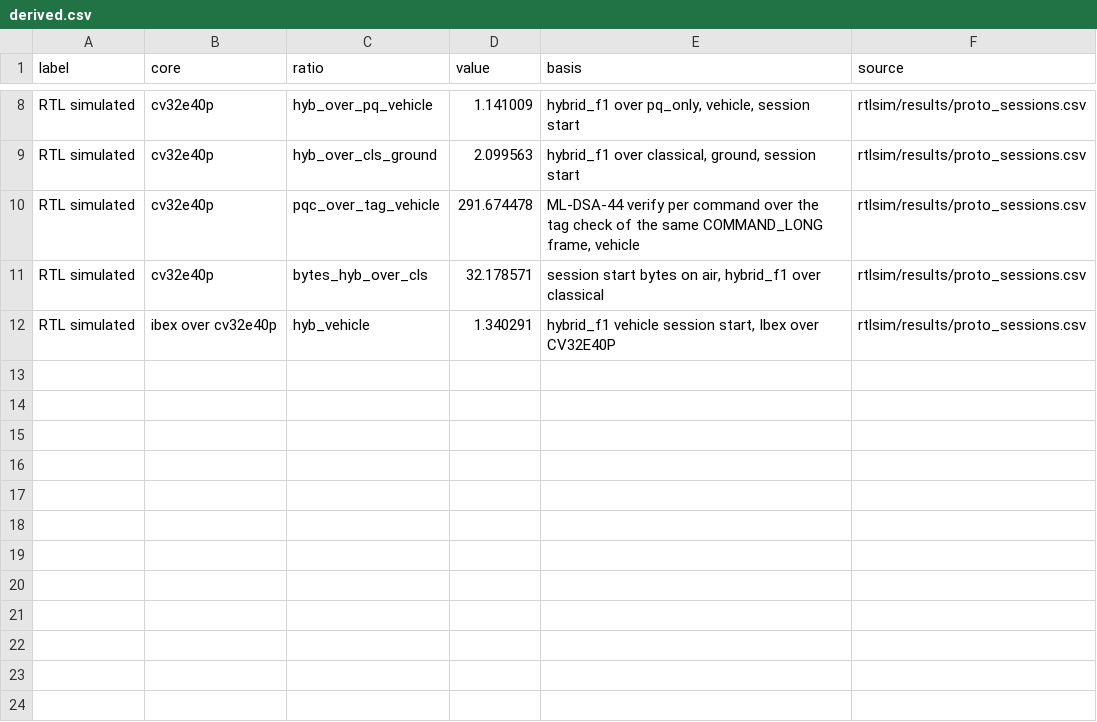
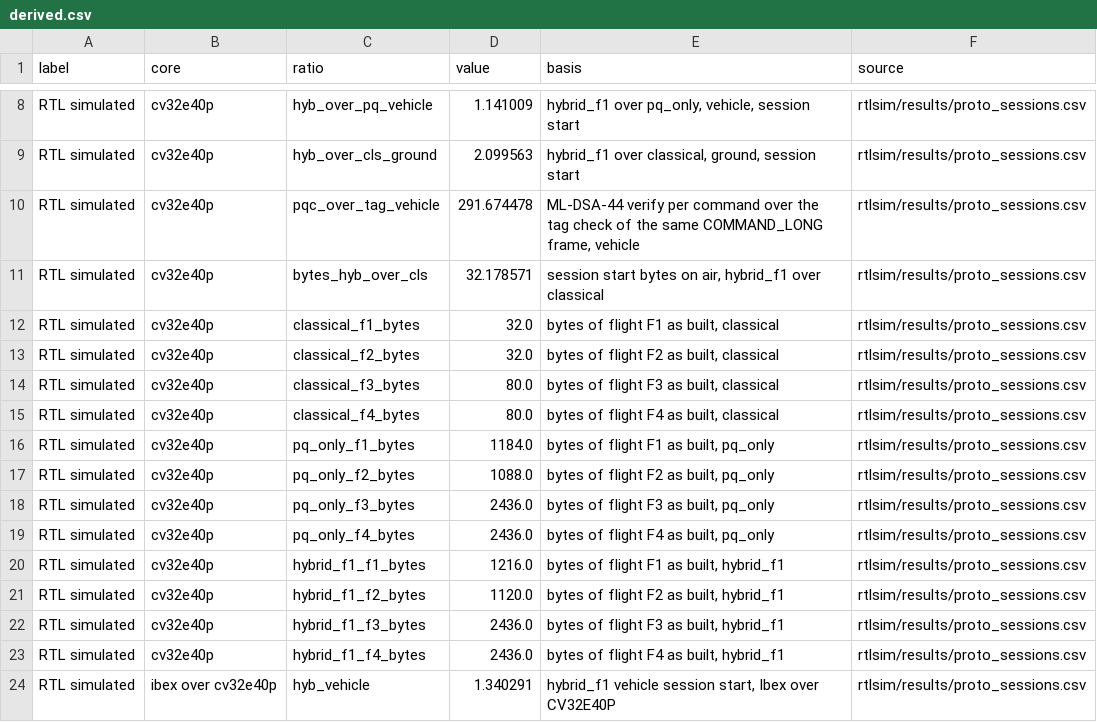
Before and after one commit to hudasol/post-quantum-security, a CSV file: data/conference/derived.csv, drawn as a sheet; only a part is shown, gaps mark what is left out; the diff names each change by its address in the sheet, - before the commit and + after, or states it on an @@ line.

Commit message:
Conference paper text: software in the loop section, replay rules, related work and flight tables, threats, references with corporate authors

```diff
--- a/data/conference/derived.csv
+++ b/data/conference/derived.csv
+row 12: RTL simulated | cv32e40p | classical_f1_bytes | 32.0 | bytes of flight F1 as built, classical | rtlsim/results/proto_sessions.csv
+row 13: RTL simulated | cv32e40p | classical_f2_bytes | 32.0 | bytes of flight F2 as built, classical | rtlsim/results/proto_sessions.csv
+row 14: RTL simulated | cv32e40p | classical_f3_bytes | 80.0 | bytes of flight F3 as built, classical | rtlsim/results/proto_sessions.csv
+row 15: RTL simulated | cv32e40p | classical_f4_bytes | 80.0 | bytes of flight F4 as built, classical | rtlsim/results/proto_sessions.csv
+row 16: RTL simulated | cv32e40p | pq_only_f1_bytes | 1184.0 | bytes of flight F1 as built, pq_only | rtlsim/results/proto_sessions.csv
+row 17: RTL simulated | cv32e40p | pq_only_f2_bytes | 1088.0 | bytes of flight F2 as built, pq_only | rtlsim/results/proto_sessions.csv
+row 18: RTL simulated | cv32e40p | pq_only_f3_bytes | 2436.0 | bytes of flight F3 as built, pq_only | rtlsim/results/proto_sessions.csv
+row 19: RTL simulated | cv32e40p | pq_only_f4_bytes | 2436.0 | bytes of flight F4 as built, pq_only | rtlsim/results/proto_sessions.csv
+row 20: RTL simulated | cv32e40p | hybrid_f1_f1_bytes | 1216.0 | bytes of flight F1 as built, hybrid_f1 | rtlsim/results/proto_sessions.csv
+row 21: RTL simulated | cv32e40p | hybrid_f1_f2_bytes | 1120.0 | bytes of flight F2 as built, hybrid_f1 | rtlsim/results/proto_sessions.csv
+row 22: RTL simulated | cv32e40p | hybrid_f1_f3_bytes | 2436.0 | bytes of flight F3 as built, hybrid_f1 | rtlsim/results/proto_sessions.csv
+row 23: RTL simulated | cv32e40p | hybrid_f1_f4_bytes | 2436.0 | bytes of flight F4 as built, hybrid_f1 | rtlsim/results/proto_sessions.csv
```
Also changed, not shown: 1 other file.
